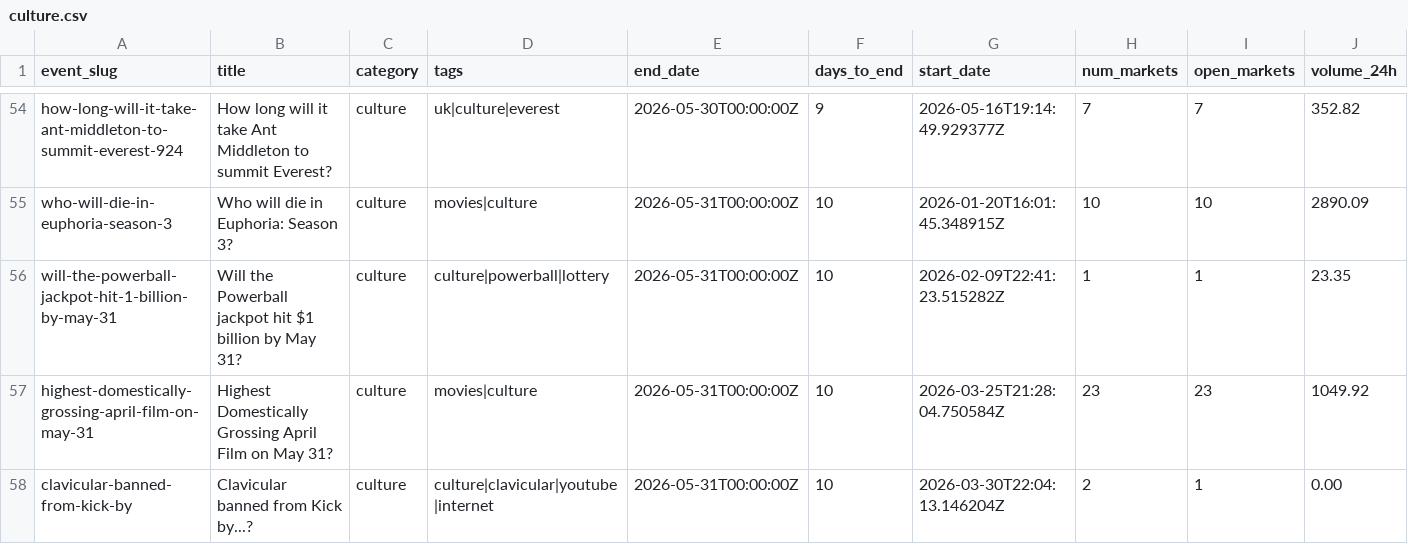
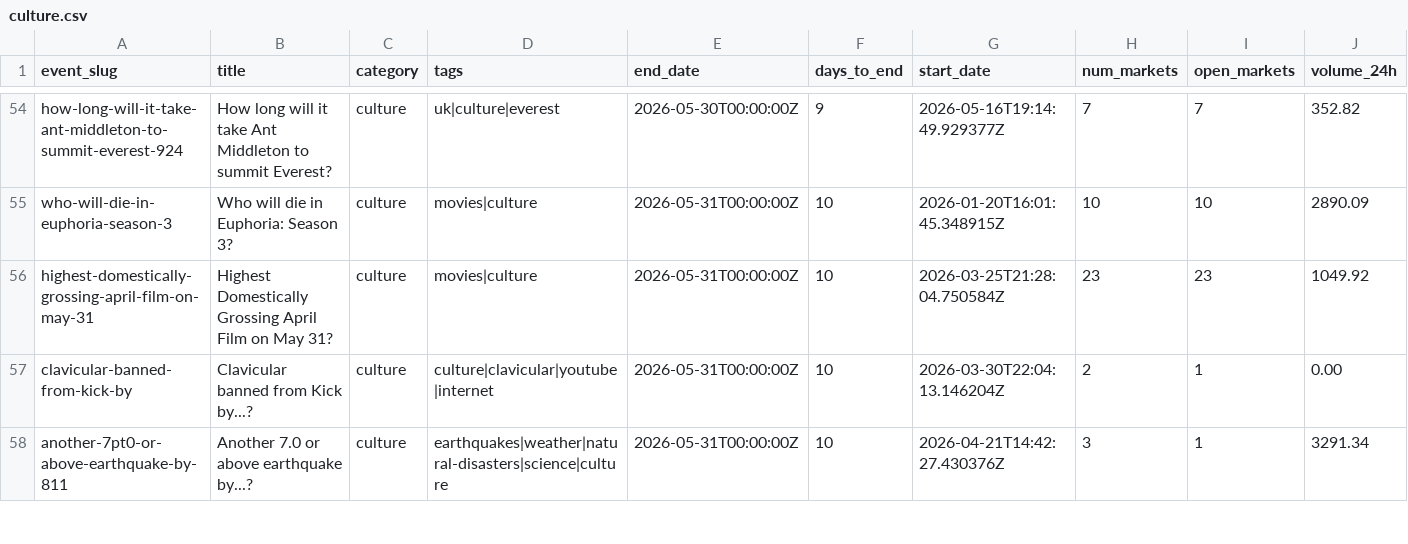
Before and after one commit to mentis-RD/polymarket-watch, a CSV file: polymarket-catalog-2026-05-20/catalog_2026-05-20/culture.csv, drawn as a sheet; only a part is shown, gaps mark what is left out; the shorter side is filled out with more unchanged rows; rows hold the shown columns only; the diff names each change by its address in the sheet, - before the commit and + after, or states it on an @@ line.

```diff
--- a/polymarket-catalog-2026-05-20/catalog_2026-05-20/culture.csv
+++ b/polymarket-catalog-2026-05-20/catalog_2026-05-20/culture.csv
-row 56: will-the-powerball-jackpot-hit-1-billion-by-may-31 | Will the Powerball jackpot hit $1 billion by May 31? | culture | culture|powerball|lottery | 2026-05-31T00:00:00Z | 10 | 2026-02-09T22:41:23.515282Z | 1 | 1 | 23.35
```
Also changed, not shown: polymarket-catalog-2026-05-20/catalog_2026-05-20/_index.csv, polymarket-catalog-2026-05-20/catalog_2026-05-20/business.csv, 6 other files.
